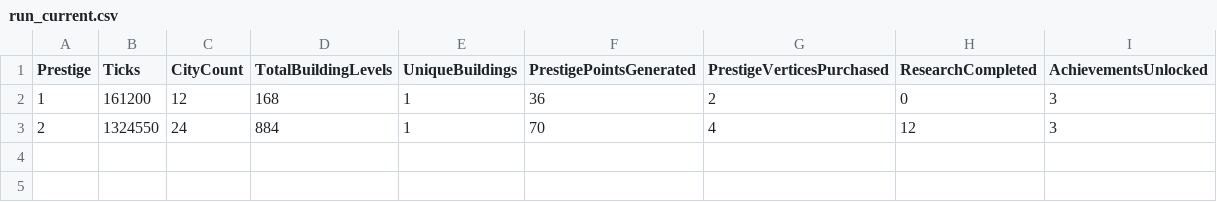
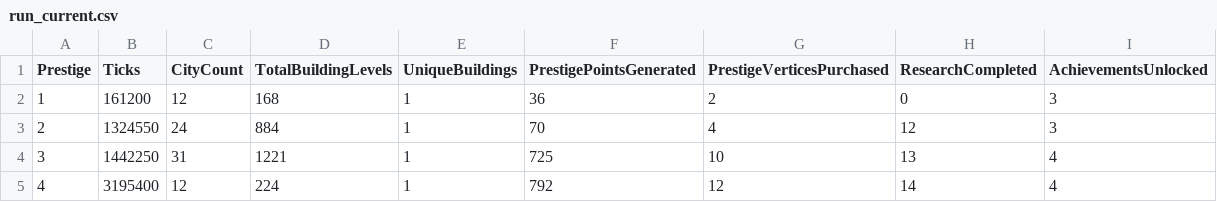
Before and after one commit to Danakh/SettlersOfIdlestan, a CSV file: SOITests/saves/run_current.csv, drawn as a sheet.

```diff
--- a/SOITests/saves/run_current.csv
+++ b/SOITests/saves/run_current.csv
@@ -3 +3,3 @@ Prestige,Ticks,CityCount,TotalBuildingLevels,UniqueBuildings,PrestigePointsGener
 2,1324550,24,884,1,70,4,12,3
+3,1442250,31,1221,1,725,10,13,4
+4,3195400,12,224,1,792,12,14,4
```
Also changed, not shown: 3 other files.
